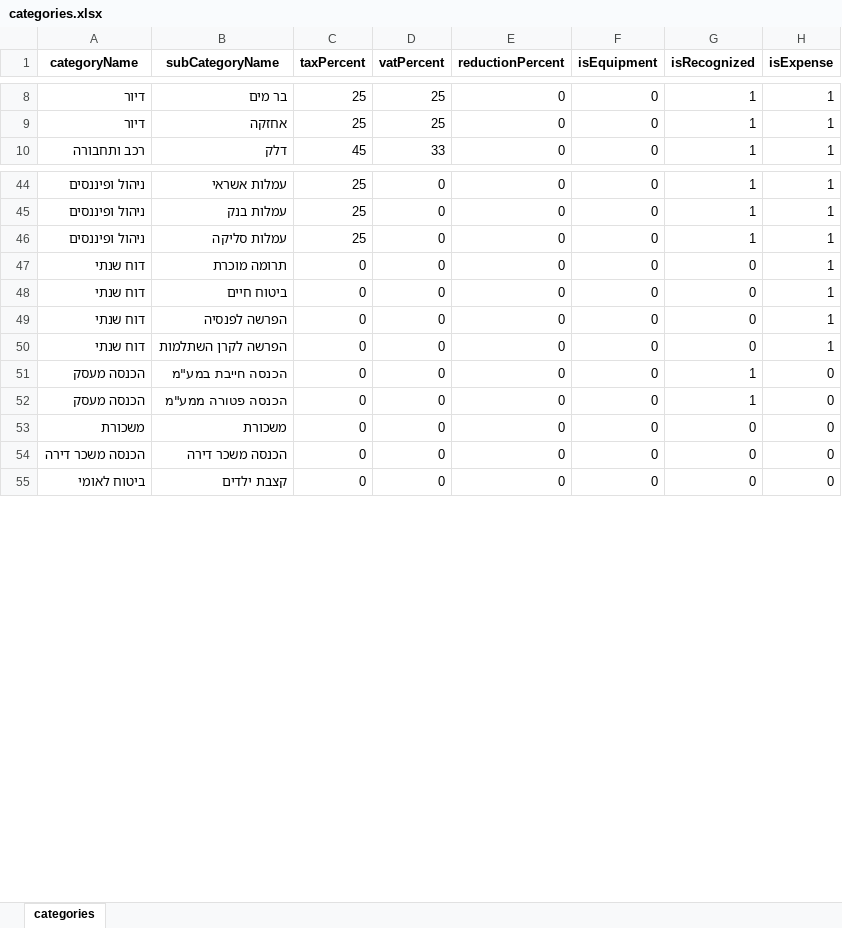
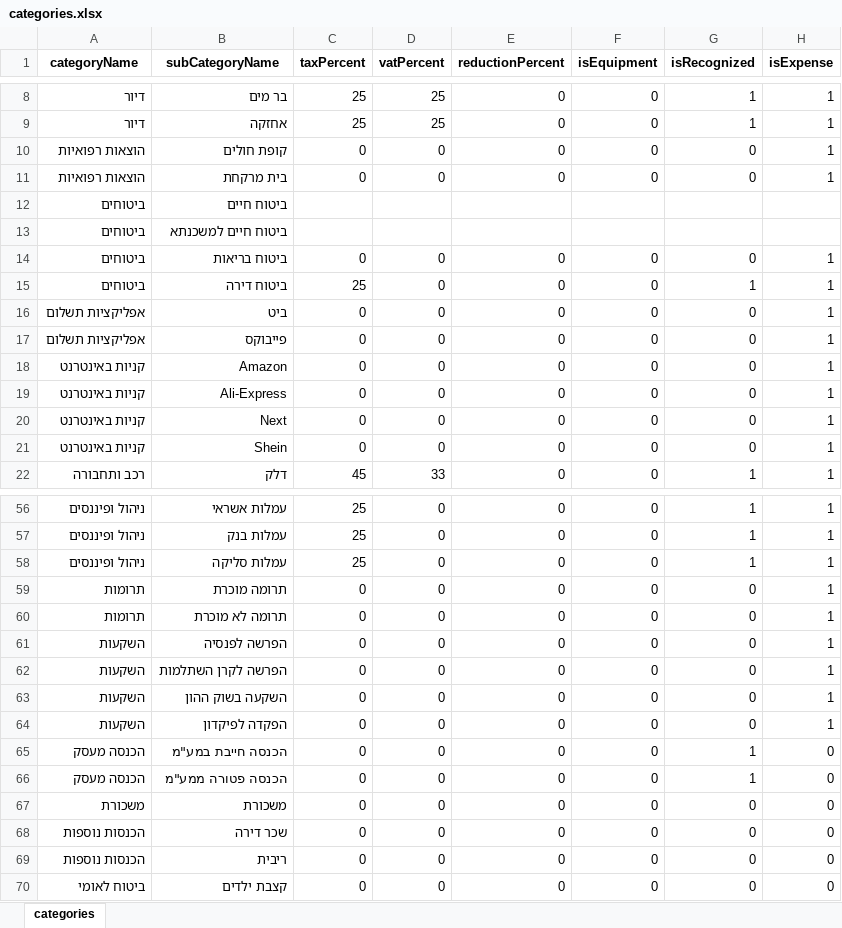
Before and after one commit to TaxMyself-dev/TaxMyself, an Excel workbook: backend/src/transactions/categories.xlsx, sheet categories, drawn as a sheet; only a part is shown, gaps mark what is left out; values as stored, in another font and other column widths than the file's, no borders; addresses are those after the commit; the diff names each change by its address in the sheet, - before the commit and + after, or states it on an @@ line.

Commit message:
update categories

```diff
--- a/backend/src/transactions/categories.xlsx (sheet categories)
+++ b/backend/src/transactions/categories.xlsx (sheet categories)
+row 10: הוצאות רפואיות | קופת חולים | 0 | 0 | 0 | 0 | 0 | 1
+row 11: הוצאות רפואיות | בית מרקחת | 0 | 0 | 0 | 0 | 0 | 1
+row 12: ביטוחים | ביטוח חיים
+row 13: ביטוחים | ביטוח חיים למשכנתא
+row 14: ביטוחים | ביטוח בריאות | 0 | 0 | 0 | 0 | 0 | 1
+row 15: ביטוחים | ביטוח דירה | 25 | 0 | 0 | 0 | 1 | 1
+row 16: אפליקציות תשלום | ביט | 0 | 0 | 0 | 0 | 0 | 1
+row 17: אפליקציות תשלום | פייבוקס | 0 | 0 | 0 | 0 | 0 | 1
+row 18: קניות באינטרנט | Amazon | 0 | 0 | 0 | 0 | 0 | 1
+row 19: קניות באינטרנט | Ali-Express | 0 | 0 | 0 | 0 | 0 | 1
+row 20: קניות באינטרנט | Next | 0 | 0 | 0 | 0 | 0 | 1
+row 21: קניות באינטרנט | Shein | 0 | 0 | 0 | 0 | 0 | 1
-A59:A60 (categoryName): דוח שנתי
+A59:A60 (categoryName): תרומות
-B60 (subCategoryName): ביטוח חיים
+B60 (subCategoryName): תרומה לא מוכרת
-A61:A62 (categoryName): דוח שנתי
+A61:A62 (categoryName): השקעות
+row 63: השקעות | השקעה בשוק ההון | 0 | 0 | 0 | 0 | 0 | 1
+row 64: השקעות | הפקדה לפיקדון | 0 | 0 | 0 | 0 | 0 | 1
-A68 (categoryName): הכנסה משכר דירה
+A68 (categoryName): הכנסות נוספות
-B68 (subCategoryName): הכנסה משכר דירה
+B68 (subCategoryName): שכר דירה
+row 69: הכנסות נוספות | ריבית | 0 | 0 | 0 | 0 | 0 | 0
```
Also changed, not shown: 3 other files.
